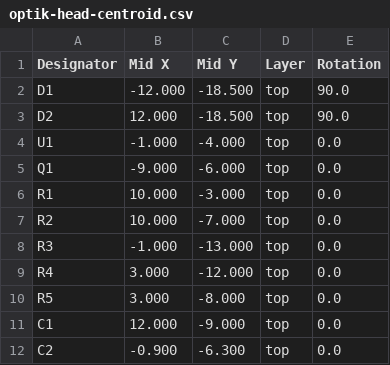
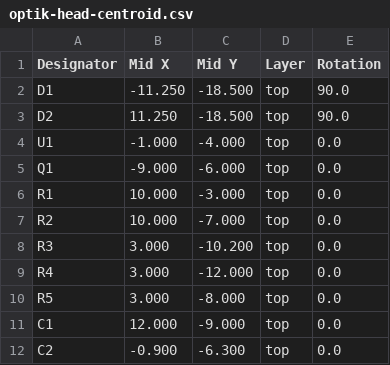
Before and after one commit to robinandreeklund-collab/Strilas, a CSV file: hardware/nextpcb/optik-head-centroid.csv, drawn as a sheet.

```diff
--- a/hardware/nextpcb/optik-head-centroid.csv
+++ b/hardware/nextpcb/optik-head-centroid.csv
@@ -1,4 +1,4 @@
 Designator,Mid X,Mid Y,Layer,Rotation
-D1,-12.000,-18.500,top,90.0
-D2,12.000,-18.500,top,90.0
+D1,-11.250,-18.500,top,90.0
+D2,11.250,-18.500,top,90.0
 U1,-1.000,-4.000,top,0.0
@@ -7,3 +7,3 @@ R1,10.000,-3.000,top,0.0
 R2,10.000,-7.000,top,0.0
-R3,-1.000,-13.000,top,0.0
+R3,3.000,-10.200,top,0.0
 R4,3.000,-12.000,top,0.0
```
Also changed, not shown: leverans/optik-head/optik-head-centroid.csv, 6 other files.
